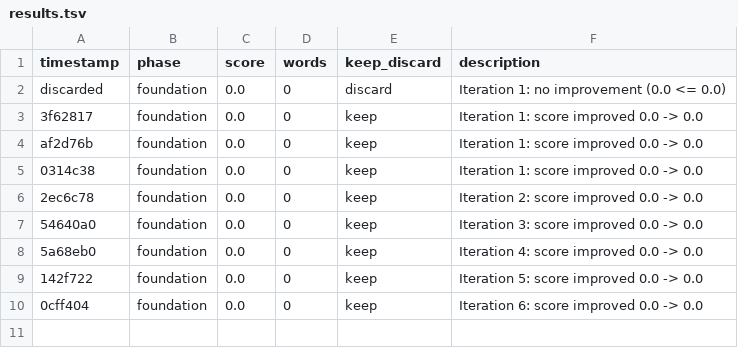
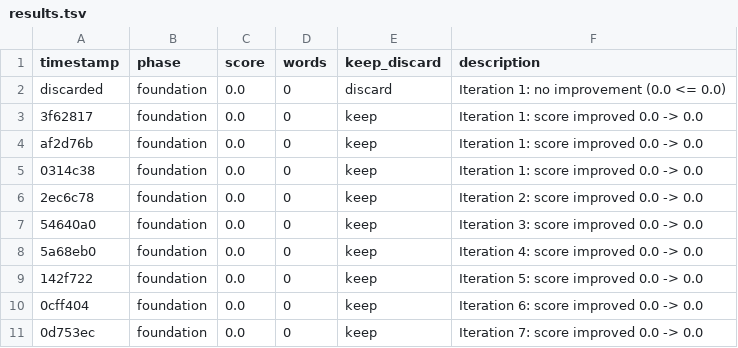
Before and after one commit to NousResearch/autonovel, a TSV file: results.tsv, drawn as a sheet.

Commit message:
foundation iter 8: score 0.0 (lore 0.0)

```diff
--- a/results.tsv
+++ b/results.tsv
@@ -10 +10,2 @@ af2d76b	foundation	0.0	0	keep	Iteration 1: score improved 0.0 -> 0.0
 0cff404	foundation	0.0	0	keep	Iteration 6: score improved 0.0 -> 0.0
+0d753ec	foundation	0.0	0	keep	Iteration 7: score improved 0.0 -> 0.0
```
Also changed, not shown: 1 other file.
